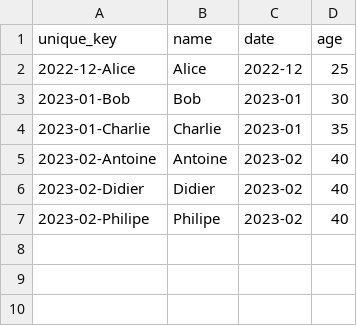
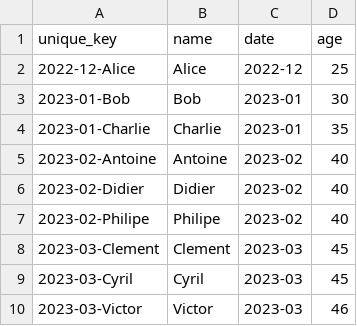
Before and after one commit to Samox/datadrift-example, a CSV file: path/to/metric_name.csv, drawn as a sheet; the diff names each change by its address in the sheet, - before the commit and + after, or states it on an @@ line.

Commit message:
New metric: path/to/metric_name.csv

```diff
--- a/path/to/metric_name.csv
+++ b/path/to/metric_name.csv
+row 8: 2023-03-Clement | Clement | 2023-03 | 45
+row 9: 2023-03-Cyril | Cyril | 2023-03 | 45
+row 10: 2023-03-Victor | Victor | 2023-03 | 46
```
